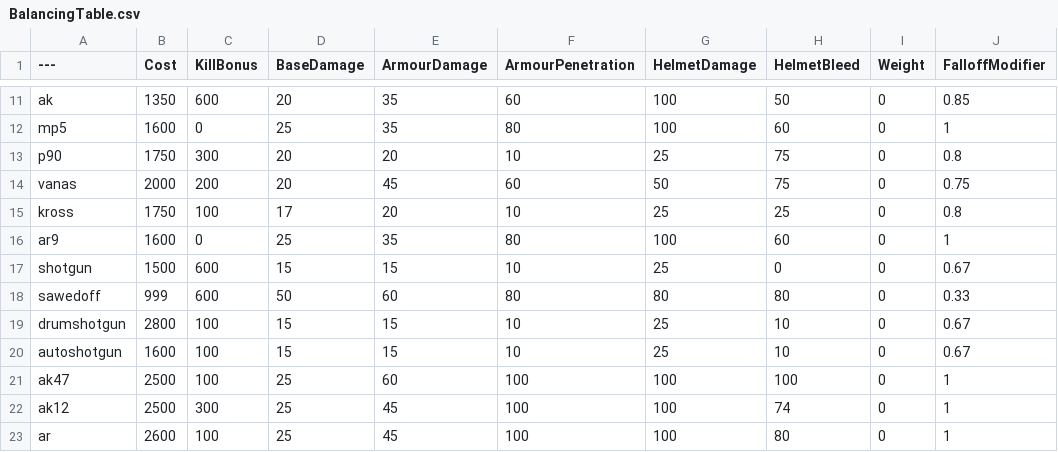
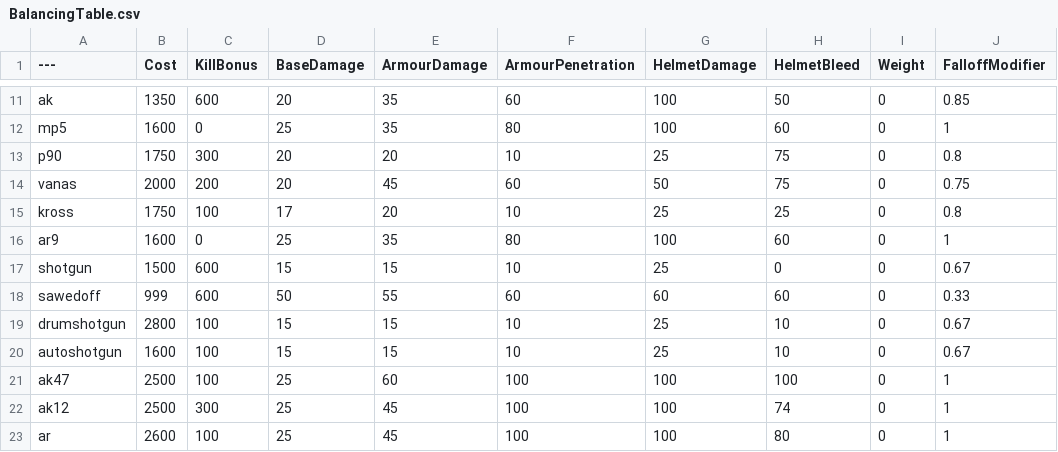
Before and after one commit to tz853233/BalancingTable, a CSV file: BalancingTable.csv, drawn as a sheet; only a part is shown, gaps mark what is left out; the diff names each change by its address in the sheet, - before the commit and + after, or states it on an @@ line.

Commit message:
Add files via upload

```diff
--- a/BalancingTable.csv
+++ b/BalancingTable.csv
-E18 (ArmourDamage): 60
+E18 (ArmourDamage): 55
-F18 (ArmourPenetration): 80
+F18 (ArmourPenetration): 60
-G18 (HelmetDamage): 80
+G18 (HelmetDamage): 60
-H18 (HelmetBleed): 80
+H18 (HelmetBleed): 60
```
